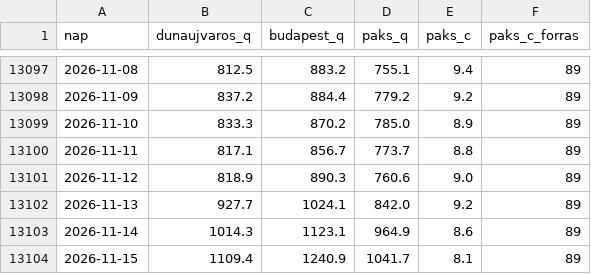
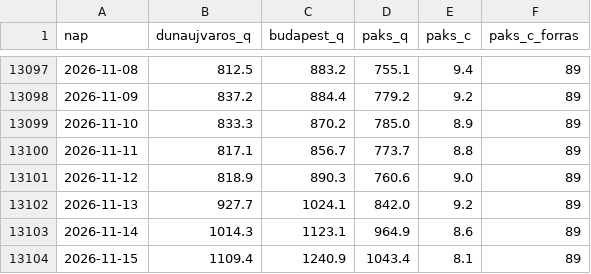
Before and after one commit to lpapp68/basin, a CSV file: archiv/duna_napi.csv, drawn as a sheet; only a part is shown, gaps mark what is left out.

```diff
--- a/archiv/duna_napi.csv
+++ b/archiv/duna_napi.csv
@@ -13103,2 +13103,2 @@ nap,dunaujvaros_q,budapest_q,paks_q,paks_c,paks_c_forras
 2026-11-14,1014.3,1123.1,964.9,8.6,89
-2026-11-15,1109.4,1240.9,1041.7,8.1,89
+2026-11-15,1109.4,1240.9,1043.4,8.1,89
```
Also changed, not shown: archiv/napi.csv, archiv/oras.csv, 3 other files.
